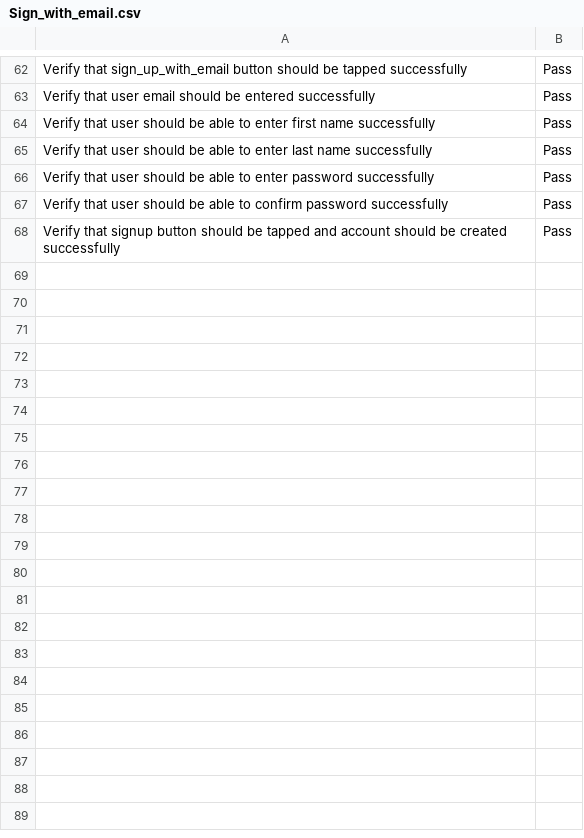
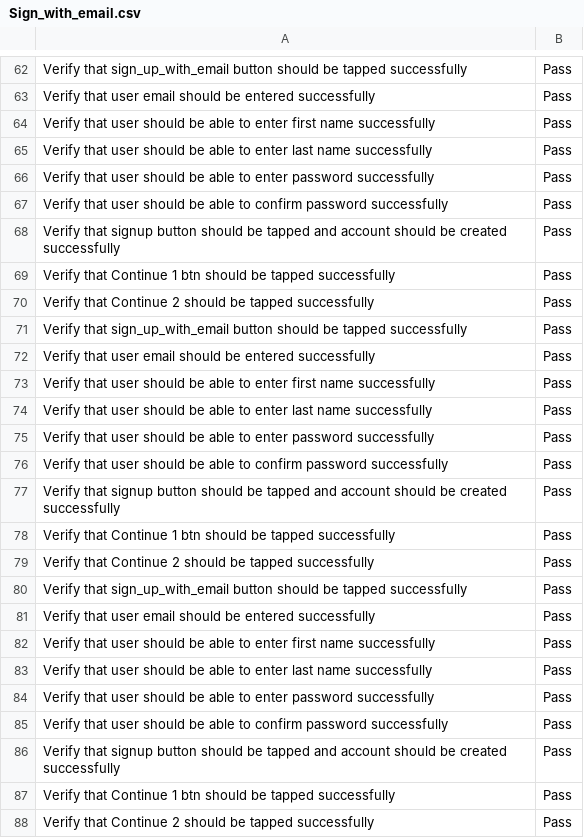
Before and after one commit to nasirsyasin/Dashboard_Earth_Automation-, a CSV file: Results/Sign_with_email.csv, drawn as a sheet; only a part is shown, gaps mark what is left out; the diff covers the shown part only.

```diff
--- a/Results/Sign_with_email.csv
+++ b/Results/Sign_with_email.csv
@@ -68 +68,21 @@ Verify that user should be able to confirm password successfully,Pass
 Verify that signup button should be tapped and account should be created successfully,Pass
+Verify that Continue 1 btn should be tapped successfully ,Pass
+Verify that Continue 2 should be tapped successfully,Pass
+Verify that sign_up_with_email button should be tapped successfully,Pass
+Verify that user email should be entered successfully,Pass
+Verify that user should be able to enter first name successfully,Pass
+Verify that user should be able to enter last name successfully,Pass
+Verify that user should be able to enter password successfully,Pass
+Verify that user should be able to confirm password successfully,Pass
+Verify that signup button should be tapped and account should be created successfully,Pass
+Verify that Continue 1 btn should be tapped successfully ,Pass
+Verify that Continue 2 should be tapped successfully,Pass
+Verify that sign_up_with_email button should be tapped successfully,Pass
+Verify that user email should be entered successfully,Pass
+Verify that user should be able to enter first name successfully,Pass
+Verify that user should be able to enter last name successfully,Pass
+Verify that user should be able to enter password successfully,Pass
+Verify that user should be able to confirm password successfully,Pass
+Verify that signup button should be tapped and account should be created successfully,Pass
+Verify that Continue 1 btn should be tapped successfully ,Pass
+Verify that Continue 2 should be tapped successfully,Pass
```
Also changed, not shown: 16 added rows elsewhere in this file, Results/Compost_MVP_Screens.csv, Results/Ewaste_results.csv, 6 other files.
